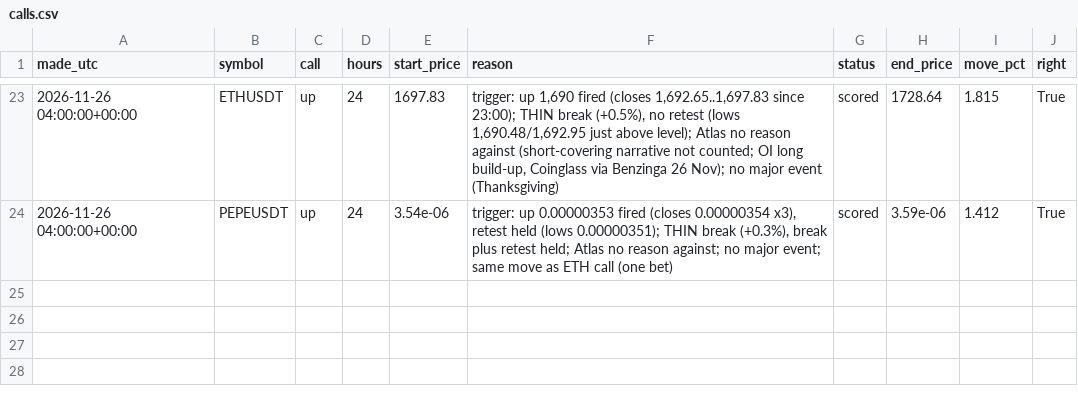
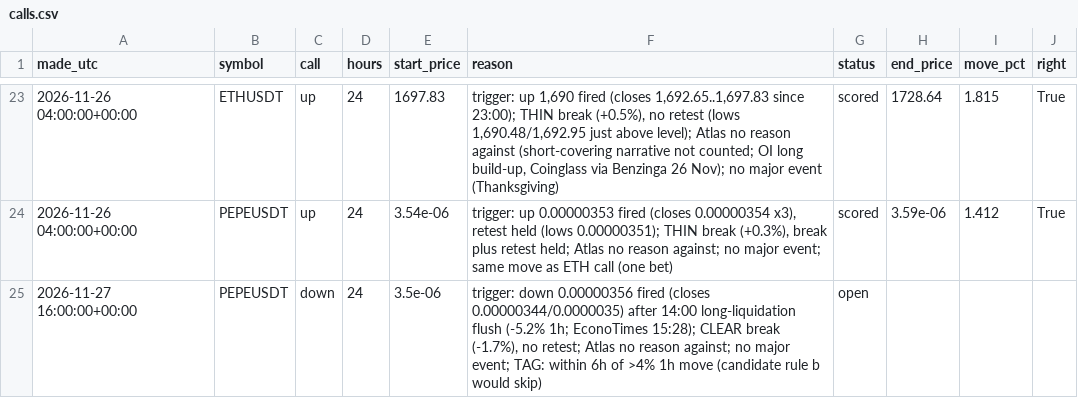
Before and after one commit to atwirabih01-creator/my-first-project, a CSV file: trading/journal/calls.csv, drawn as a sheet; only a part is shown, gaps mark what is left out; the diff names each change by its address in the sheet, - before the commit and + after, or states it on an @@ line.

```diff
--- a/trading/journal/calls.csv
+++ b/trading/journal/calls.csv
+row 25: 2026-11-27 16:00:00+00:00 | PEPEUSDT | down | 24 | 3.5e-06 | trigger: down 0.00000356 fired (closes 0.00000344/0.0000035) after 14:00 long-liquidation flush (-5.2% 1h; EconoTimes 15:28); CLEAR break (-1.7%), no retest; Atlas no reason against; no major event; TAG: within 6h of >4% 1h move (candidate rule b would skip) | open
```
Also changed, not shown: 2 other files.
